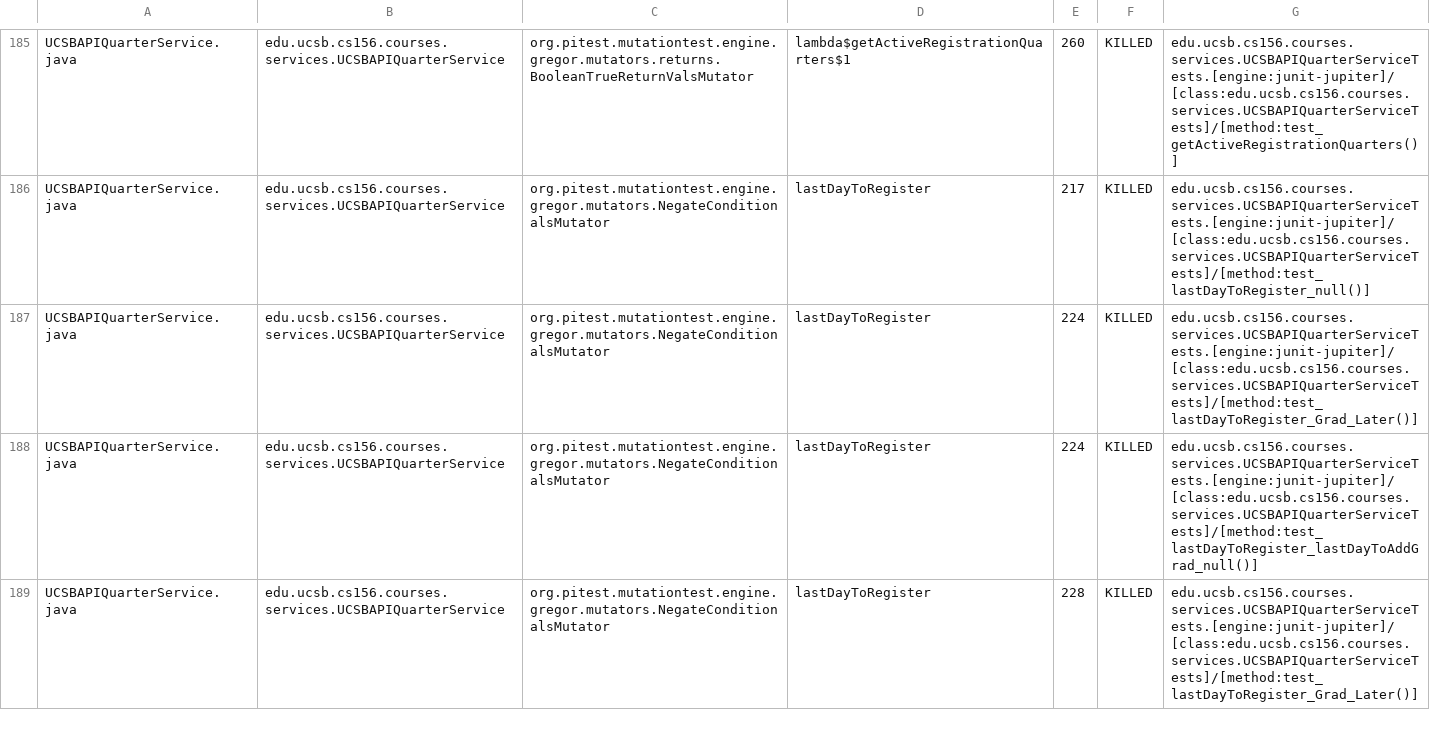
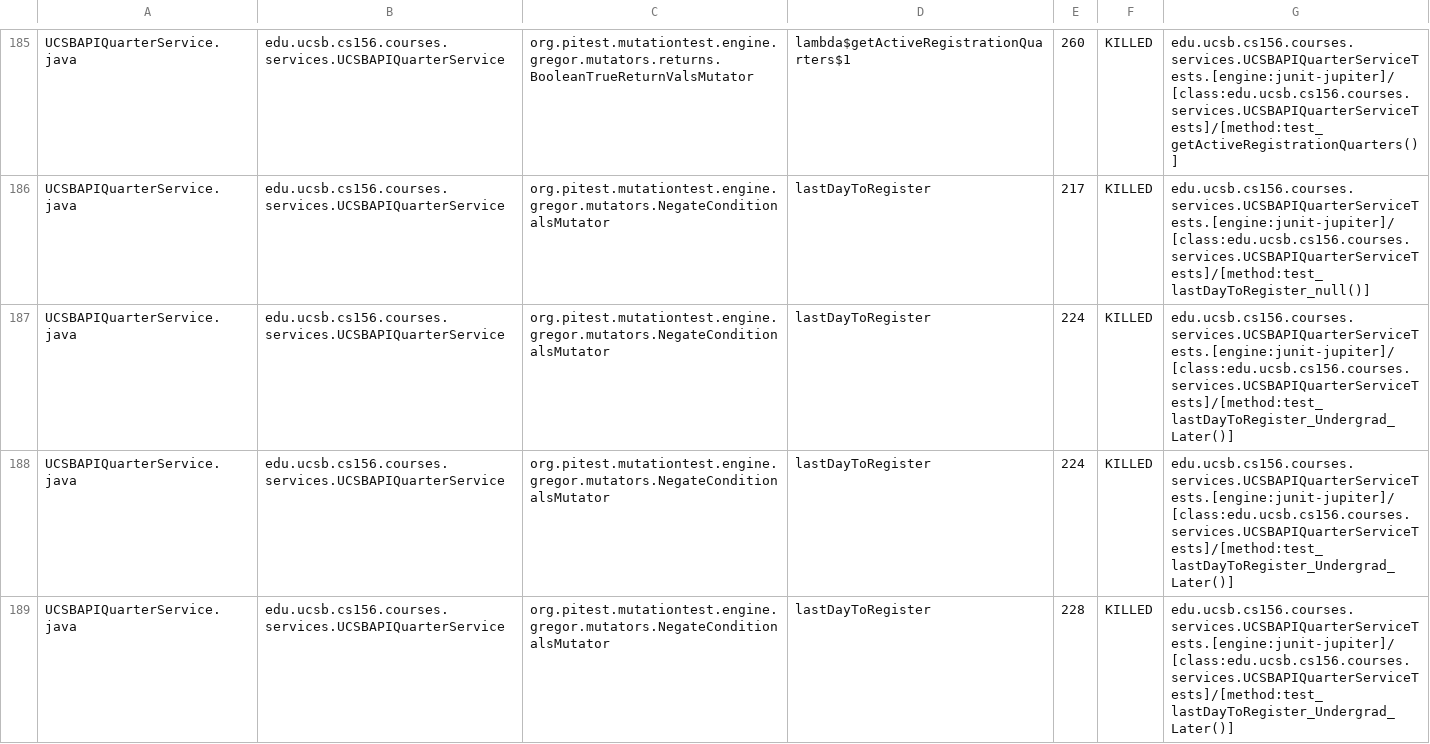
Before and after one commit to ucsb-cs156-s26/proj-courses-s26-04, a CSV file: prs/28/pitest/mutations.csv, drawn as a sheet; only a part is shown, gaps mark what is left out; the diff covers the shown part only.

Commit message:
Deploying to gh-pages from @ ucsb-cs156-s26/proj-courses-s26-04@fd8db9ab4873bce2057499075e218f811311332d 🚀

```diff
--- a/prs/28/pitest/mutations.csv
+++ b/prs/28/pitest/mutations.csv
@@ -186,4 +186,4 @@ UCSBAPIQuarterService.java,edu.ucsb.cs156.courses.services.UCSBAPIQuarterService
 UCSBAPIQuarterService.java,edu.ucsb.cs156.courses.services.UCSBAPIQuarterService,org.pitest.mutationtest.engine.gregor.mutators.NegateConditionalsMutator,lastDayToRegister,217,KILLED,edu.ucsb.cs156.courses.services.UCSBAPIQuarterServiceTests.[engine:junit-jupiter]/[class:edu.ucsb.cs156.courses.services.UCSBAPIQuarterServiceTests]/[method:test_lastDayToRegister_null()]
-UCSBAPIQuarterService.java,edu.ucsb.cs156.courses.services.UCSBAPIQuarterService,org.pitest.mutationtest.engine.gregor.mutators.NegateConditionalsMutator,lastDayToRegister,224,KILLED,edu.ucsb.cs156.courses.services.UCSBAPIQuarterServiceTests.[engine:junit-jupiter]/[class:edu.ucsb.cs156.courses.services.UCSBAPIQuarterServiceTests]/[method:test_lastDayToRegister_Grad_Later()]
-UCSBAPIQuarterService.java,edu.ucsb.cs156.courses.services.UCSBAPIQuarterService,org.pitest.mutationtest.engine.gregor.mutators.NegateConditionalsMutator,lastDayToRegister,224,KILLED,edu.ucsb.cs156.courses.services.UCSBAPIQuarterServiceTests.[engine:junit-jupiter]/[class:edu.ucsb.cs156.courses.services.UCSBAPIQuarterServiceTests]/[method:test_lastDayToRegister_lastDayToAddGrad_null()]
-UCSBAPIQuarterService.java,edu.ucsb.cs156.courses.services.UCSBAPIQuarterService,org.pitest.mutationtest.engine.gregor.mutators.NegateConditionalsMutator,lastDayToRegister,228,KILLED,edu.ucsb.cs156.courses.services.UCSBAPIQuarterServiceTests.[engine:junit-jupiter]/[class:edu.ucsb.cs156.courses.services.UCSBAPIQuarterServiceTests]/[method:test_lastDayToRegister_Grad_Later()]
+UCSBAPIQuarterService.java,edu.ucsb.cs156.courses.services.UCSBAPIQuarterService,org.pitest.mutationtest.engine.gregor.mutators.NegateConditionalsMutator,lastDayToRegister,224,KILLED,edu.ucsb.cs156.courses.services.UCSBAPIQuarterServiceTests.[engine:junit-jupiter]/[class:edu.ucsb.cs156.courses.services.UCSBAPIQuarterServiceTests]/[method:test_lastDayToRegister_Undergrad_Later()]
+UCSBAPIQuarterService.java,edu.ucsb.cs156.courses.services.UCSBAPIQuarterService,org.pitest.mutationtest.engine.gregor.mutators.NegateConditionalsMutator,lastDayToRegister,224,KILLED,edu.ucsb.cs156.courses.services.UCSBAPIQuarterServiceTests.[engine:junit-jupiter]/[class:edu.ucsb.cs156.courses.services.UCSBAPIQuarterServiceTests]/[method:test_lastDayToRegister_Undergrad_Later()]
+UCSBAPIQuarterService.java,edu.ucsb.cs156.courses.services.UCSBAPIQuarterService,org.pitest.mutationtest.engine.gregor.mutators.NegateConditionalsMutator,lastDayToRegister,228,KILLED,edu.ucsb.cs156.courses.services.UCSBAPIQuarterServiceTests.[engine:junit-jupiter]/[class:edu.ucsb.cs156.courses.services.UCSBAPIQuarterServiceTests]/[method:test_lastDayToRegister_Undergrad_Later()]
```
Also changed, not shown: 56 edited cells elsewhere in this file, 46 other files.
